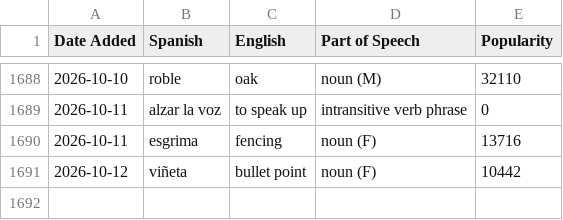
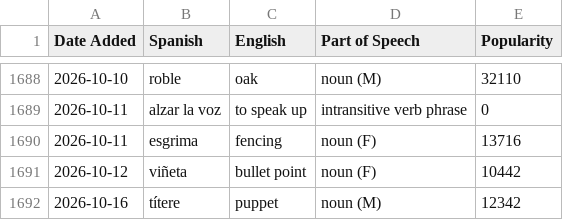
Before and after one commit to jessejeter/spanish-tools, a CSV file: spanishdict_vocab.csv, drawn as a sheet; only a part is shown, gaps mark what is left out.

```diff
--- a/spanishdict_vocab.csv
+++ b/spanishdict_vocab.csv
@@ -1691 +1691,2 @@
 2026-10-12,viñeta,bullet point,noun (F),10442
+2026-10-16,títere,puppet,noun (M),12342
```
